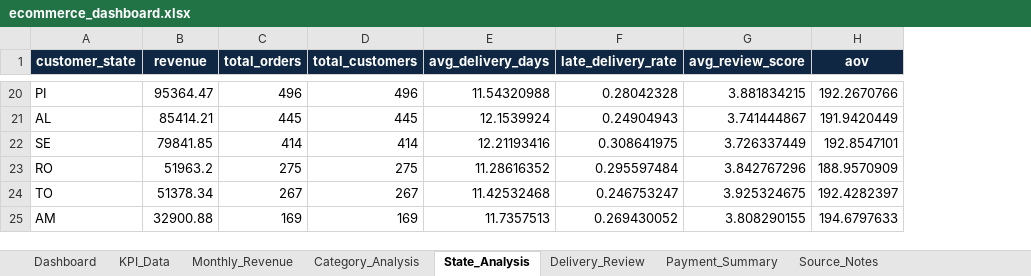
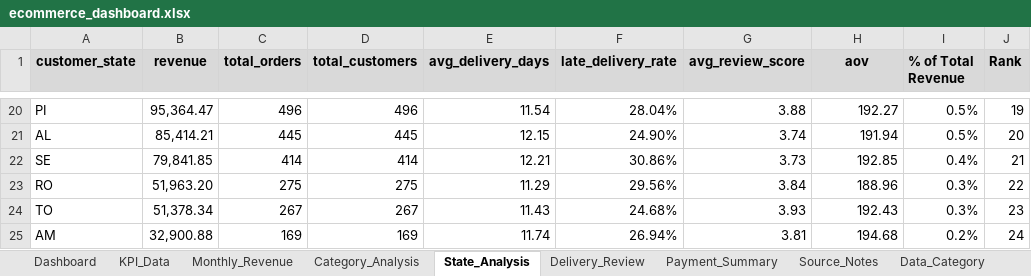
Before and after one commit to Akbarpp22/ecommerce-business-analytics, an Excel workbook: ecommerce_dashboard.xlsx, sheet State_Analysis, drawn as a sheet; only a part is shown, gaps mark what is left out; values as stored, in another font and other column widths than the file's, no borders; table styles not drawn; the diff covers the shown part only; the diff names each change by its address in the sheet, - before the commit and + after, or states it on an @@ line.

```diff
--- a/ecommerce_dashboard.xlsx (sheet State_Analysis)
+++ b/ecommerce_dashboard.xlsx (sheet State_Analysis)
+sheet tab: Data_Category
+column I (% of Total Revenue), rows 20-25: 0.5% | 0.5% | 0.4% | 0.3% | 0.3% | 0.2%
+column J (Rank), rows 20-25: 19 | 20 | 21 | 22 | 23 | 24
@@ A1:H1 fill: #0F2742 → #D9D9D9, text colour: #FFFFFF → black @@
-B20 (revenue): 95364.47
+B20 (revenue): 95,364.47
-E20 (avg_delivery_days): 11.54320988
+E20 (avg_delivery_days): 11.54
-F20 (late_delivery_rate): 0.28042328
+F20 (late_delivery_rate): 28.04%
-G20 (avg_review_score): 3.881834215
+G20 (avg_review_score): 3.88
-H20 (aov): 192.2670766
+H20 (aov): 192.27
-B21 (revenue): 85414.21
+B21 (revenue): 85,414.21
-E21 (avg_delivery_days): 12.1539924
+E21 (avg_delivery_days): 12.15
-F21 (late_delivery_rate): 0.24904943
+F21 (late_delivery_rate): 24.90%
-G21 (avg_review_score): 3.741444867
+G21 (avg_review_score): 3.74
-H21 (aov): 191.9420449
+H21 (aov): 191.94
-B22 (revenue): 79841.85
+B22 (revenue): 79,841.85
-E22 (avg_delivery_days): 12.21193416
+E22 (avg_delivery_days): 12.21
-F22 (late_delivery_rate): 0.308641975
+F22 (late_delivery_rate): 30.86%
-G22 (avg_review_score): 3.726337449
+G22 (avg_review_score): 3.73
-H22 (aov): 192.8547101
+H22 (aov): 192.85
-B23 (revenue): 51963.2
+B23 (revenue): 51,963.20
-E23 (avg_delivery_days): 11.28616352
+E23 (avg_delivery_days): 11.29
-F23 (late_delivery_rate): 0.295597484
+F23 (late_delivery_rate): 29.56%
-G23 (avg_review_score): 3.842767296
+G23 (avg_review_score): 3.84
-H23 (aov): 188.9570909
+H23 (aov): 188.96
-B24 (revenue): 51378.34
+B24 (revenue): 51,378.34
-E24 (avg_delivery_days): 11.42532468
+E24 (avg_delivery_days): 11.43
-F24 (late_delivery_rate): 0.246753247
+F24 (late_delivery_rate): 24.68%
-G24 (avg_review_score): 3.925324675
+G24 (avg_review_score): 3.93
-H24 (aov): 192.4282397
+H24 (aov): 192.43
-B25 (revenue): 32900.88
+B25 (revenue): 32,900.88
-E25 (avg_delivery_days): 11.7357513
+E25 (avg_delivery_days): 11.74
-F25 (late_delivery_rate): 0.269430052
+F25 (late_delivery_rate): 26.94%
-G25 (avg_review_score): 3.808290155
+G25 (avg_review_score): 3.81
-H25 (aov): 194.6797633
+H25 (aov): 194.68
```
Also changed, not shown: 2 added rows and 131 edited cells elsewhere in this sheet, sheet Category_Analysis, sheet Monthly_Revenue, sheet Dashboard, sheet Delivery_Review, sheet Payment_Summary, sheet KPI_Data, 1 more sheet, other sheet tabs, formulas that keep their value, charts or pictures.
